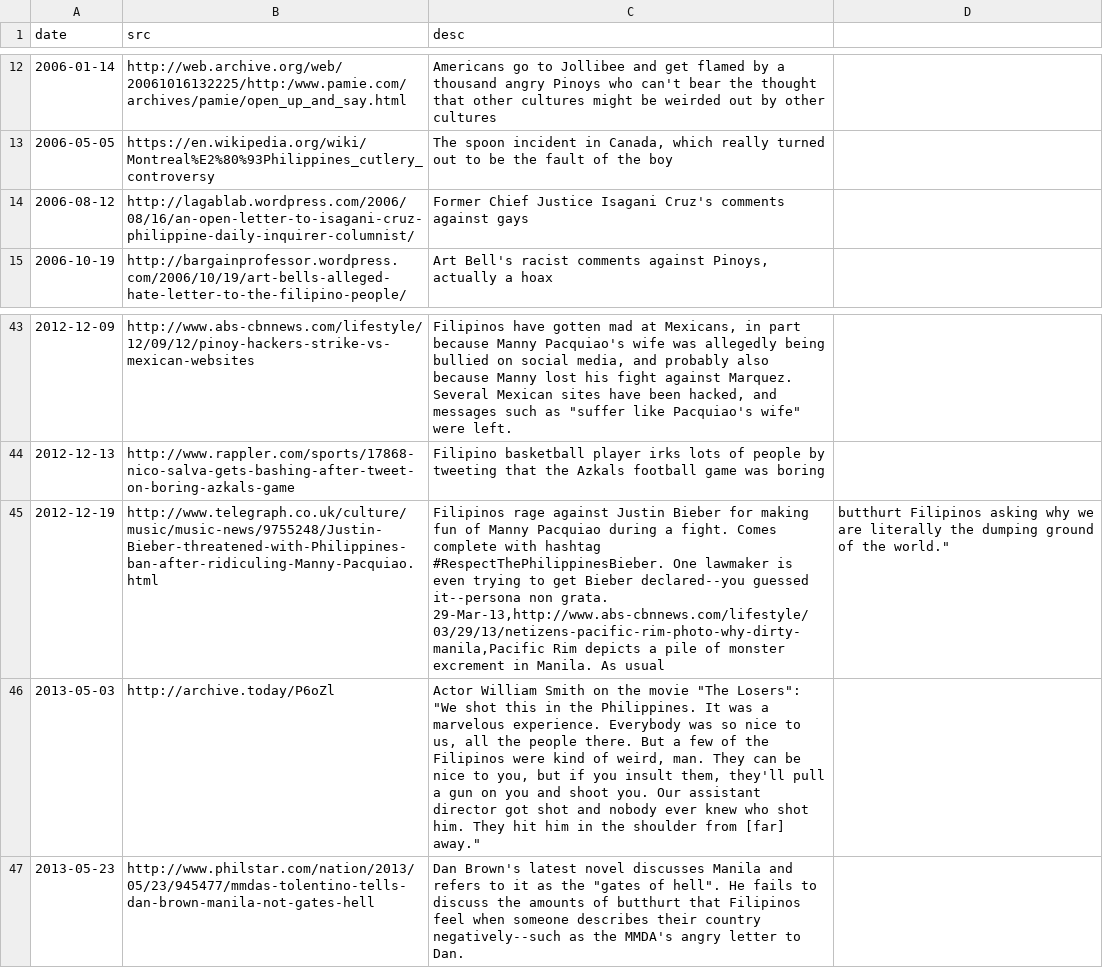
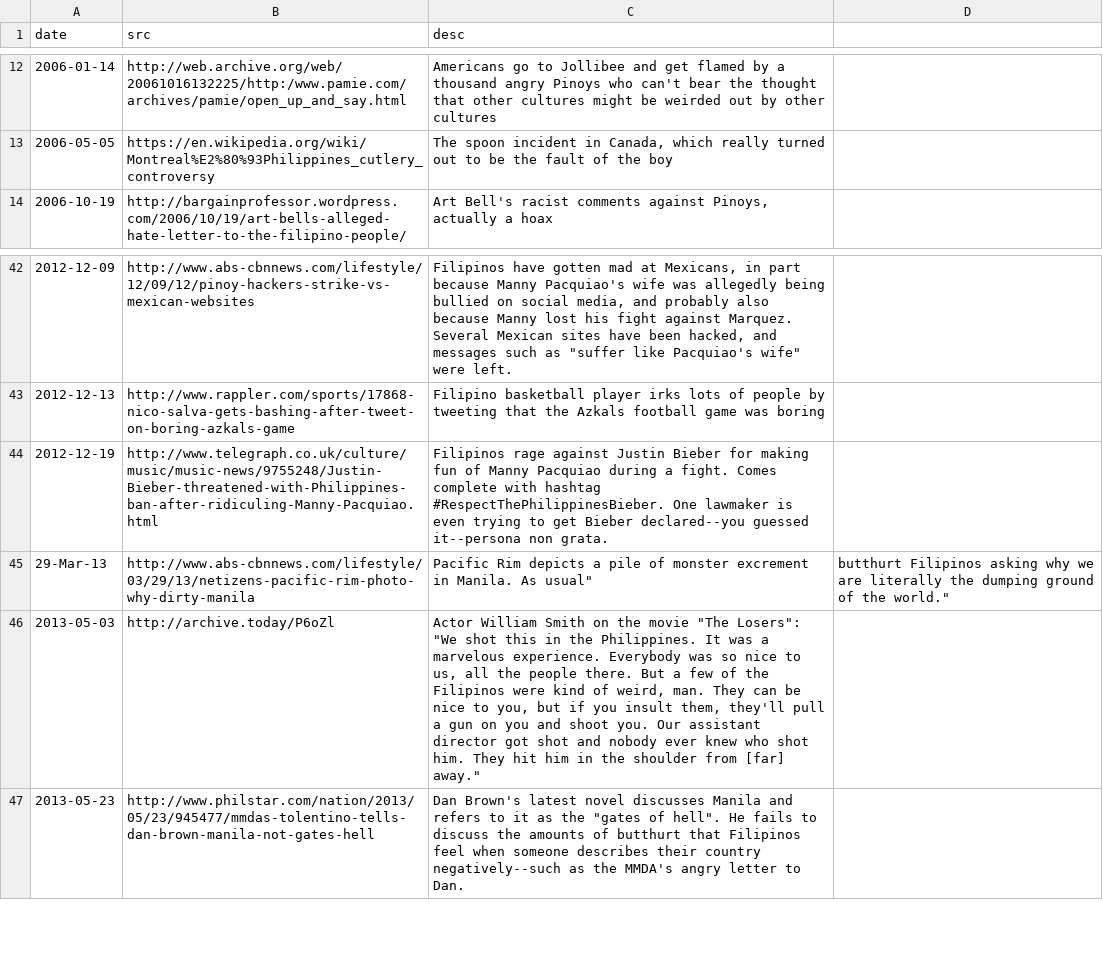
Before and after one commit to torchapps/butthurt, a CSV file: data.csv, drawn as a sheet; only a part is shown, gaps mark what is left out.

Commit message:
removes isagani cruz incident, fixes bieber-pacific rim fuckup

```diff
--- a/data.csv
+++ b/data.csv
@@ -13,3 +13,2 @@ date,src,desc
 2006-05-05,https://en.wikipedia.org/wiki/Montreal%E2%80%93Philippines_cutlery_controversy,"The spoon incident in Canada, which really turned out to be the fault of the boy"
-2006-08-12,http://lagablab.wordpress.com/2006/08/16/an-open-letter-to-isagani-cruz-philippine-daily-inquirer-columnist/,Former Chief Justice Isagani Cruz's comments against gays
 2006-10-19,http://bargainprofessor.wordpress.com/2006/10/19/art-bells-alleged-hate-letter-to-the-filipino-people/,"Art Bell's racist comments against Pinoys, actually a hoax"
@@ -44,4 +43,4 @@ date,src,desc
 2012-12-13,http://www.rappler.com/sports/17868-nico-salva-gets-bashing-after-tweet-on-boring-azkals-game,Filipino basketball player irks lots of people by tweeting that the Azkals football game was boring
-2012-12-19,http://www.telegraph.co.uk/culture/music/music-news/9755248/Justin-Bieber-threatened-with-Philippines-ban-after-ridiculing-Manny-Pacquiao.html,"Filipinos rage against Justin Bieber for making fun of Manny Pacquiao during a fight. Comes complete with hashtag #RespectThePhilippinesBieber. One lawmaker is even trying to get Bieber declared--you guessed it--persona non grata.
-29-Mar-13,http://www.abs-cbnnews.com/lifestyle/03/29/13/netizens-pacific-rim-photo-why-dirty-manila,Pacific Rim depicts a pile of monster excrement in Manila. As usual"," butthurt Filipinos asking why we are literally the dumping ground of the world."""
+2012-12-19,http://www.telegraph.co.uk/culture/music/music-news/9755248/Justin-Bieber-threatened-with-Philippines-ban-after-ridiculing-Manny-Pacquiao.html,"Filipinos rage against Justin Bieber for making fun of Manny Pacquiao during a fight. Comes complete with hashtag #RespectThePhilippinesBieber. One lawmaker is even trying to get Bieber declared--you guessed it--persona non grata."
+29-Mar-13,http://www.abs-cbnnews.com/lifestyle/03/29/13/netizens-pacific-rim-photo-why-dirty-manila,Pacific Rim depicts a pile of monster excrement in Manila. As usual"," butthurt Filipinos asking why we are literally the dumping ground of the world."""
 2013-05-03,http://archive.today/P6oZl,"Actor William Smith on the movie ""The Losers"": ""We shot this in the Philippines. It was a marvelous experience. Everybody was so nice to us, all the people there. But a few of the Filipinos were kind of weird, man. They can be nice to you, but if you insult them, they'll pull a gun on you and shoot you. Our assistant director got shot and nobody ever knew who shot him. They hit him in the shoulder from [far] away."""
```
